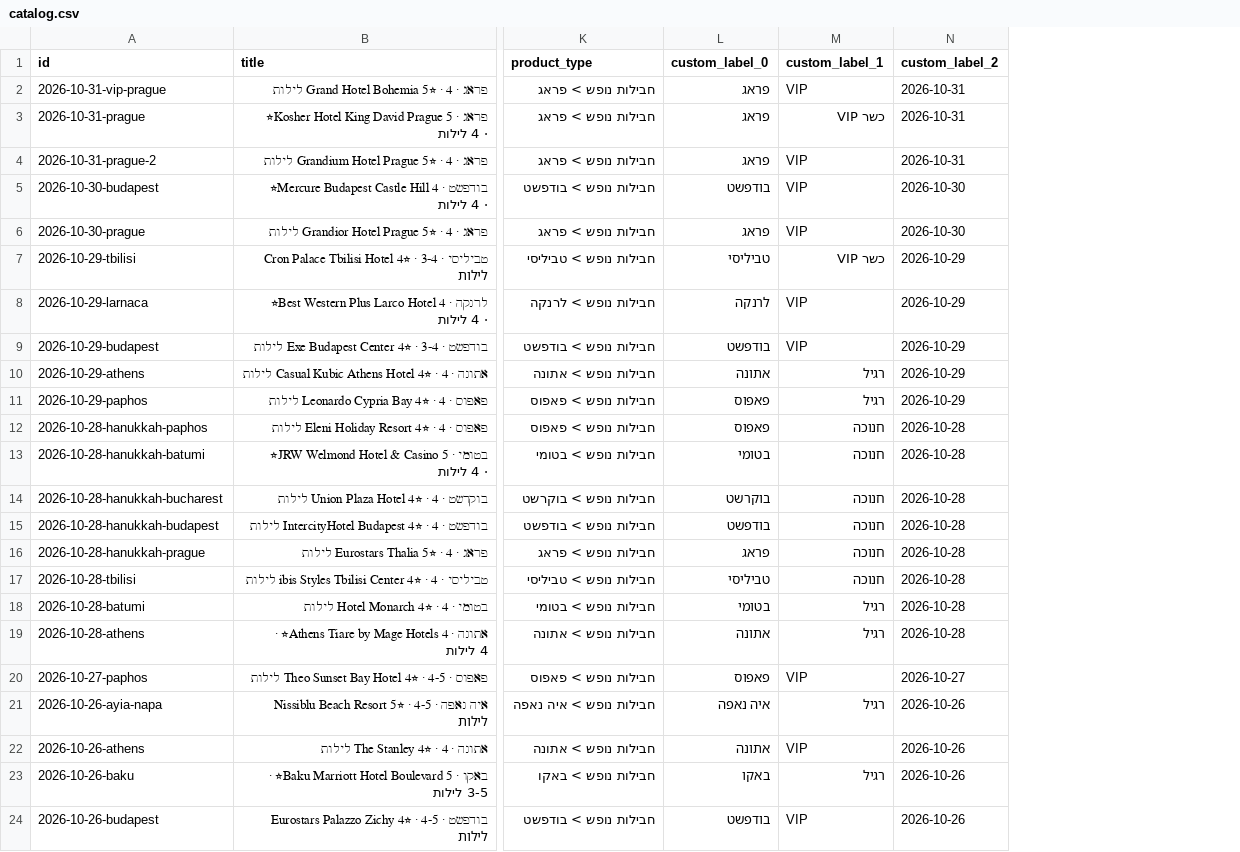
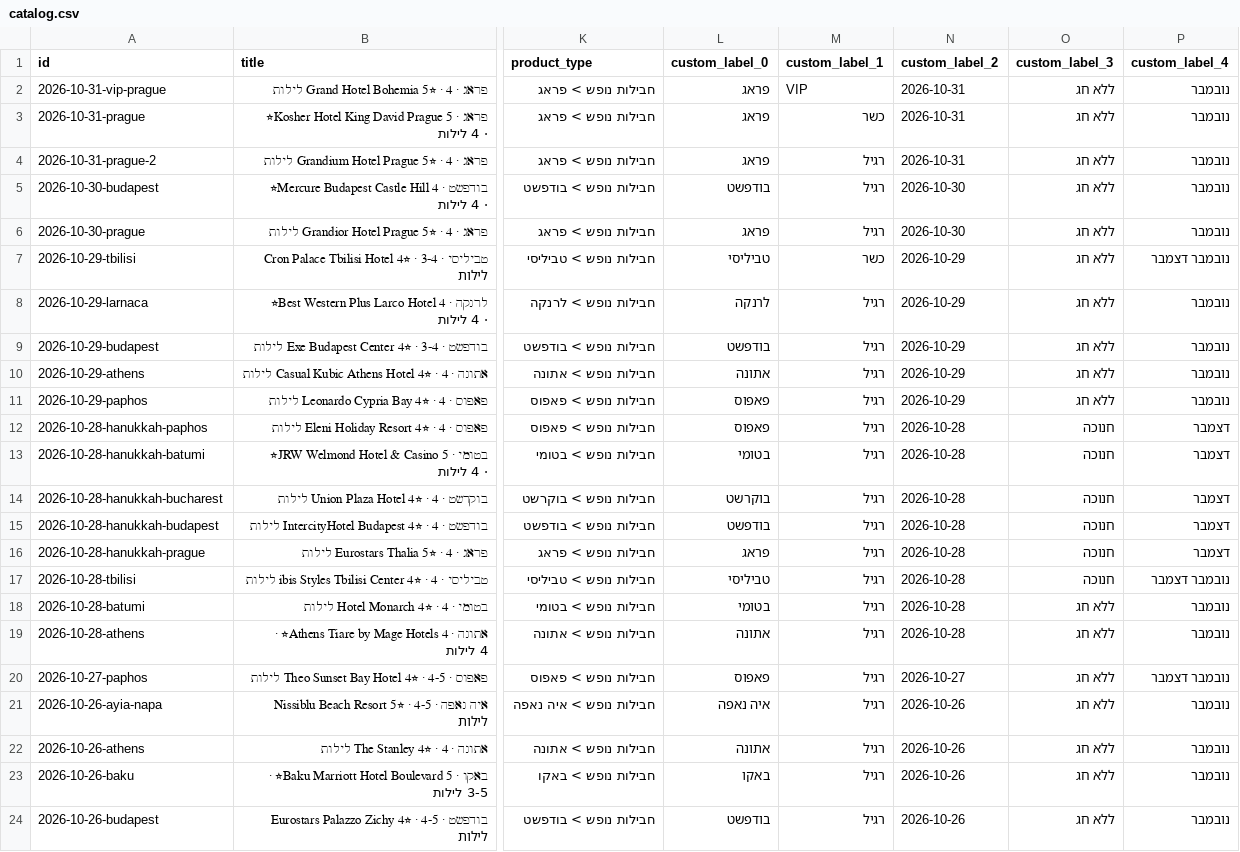
Before and after one commit to kirschtours/kirschtours.github.io, a CSV file: catalog.csv, drawn as a sheet; only a part is shown, gaps mark what is left out; the diff names each change by its address in the sheet, - before the commit and + after, or states it on an @@ line.

```diff
--- a/catalog.csv
+++ b/catalog.csv
+column O (custom_label_3), rows 2-24: ללא חג | ללא חג | ללא חג | ללא חג | ללא חג | ללא חג | ללא חג | ללא חג | ללא חג | ללא חג | חנוכה | חנוכה | חנוכה | חנוכה | חנוכה | חנוכה | ללא חג | ללא חג | ללא חג | ללא חג | ללא חג | ללא חג | ללא חג
+column P (custom_label_4), rows 2-24: נובמבר | נובמבר | נובמבר | נובמבר | נובמבר | נובמבר דצמבר | נובמבר | נובמבר | נובמבר | נובמבר | דצמבר | דצמבר | דצמבר | דצמבר | דצמבר | נובמבר דצמבר | נובמבר | נובמבר | נובמבר דצמבר | נובמבר | נובמבר | נובמבר | נובמבר
-M3 (custom_label_1): כשר VIP
+M3 (custom_label_1): כשר
-M4:M6 (custom_label_1): VIP
+M4:M6 (custom_label_1): רגיל
-M7 (custom_label_1): כשר VIP
+M7 (custom_label_1): כשר
-M8:M9 (custom_label_1): VIP
+M8:M9 (custom_label_1): רגיל
-M12:M17 (custom_label_1): חנוכה
+M12:M17 (custom_label_1): רגיל
-M20 (custom_label_1): VIP
+M20 (custom_label_1): רגיל
-M22 (custom_label_1): VIP
+M22 (custom_label_1): רגיל
-M24 (custom_label_1): VIP
+M24 (custom_label_1): רגיל
```
Also changed, not shown: 45 other files.
